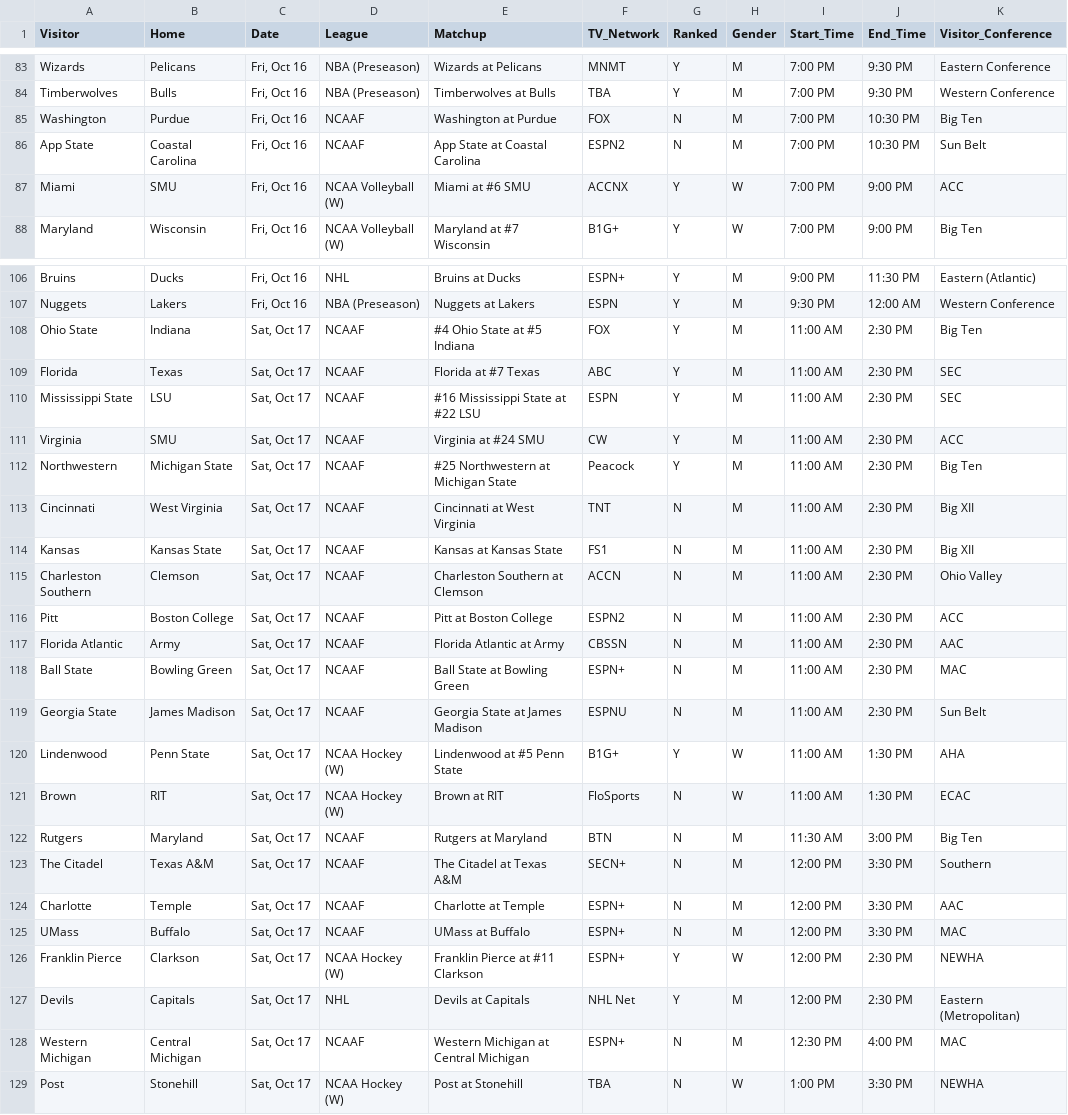
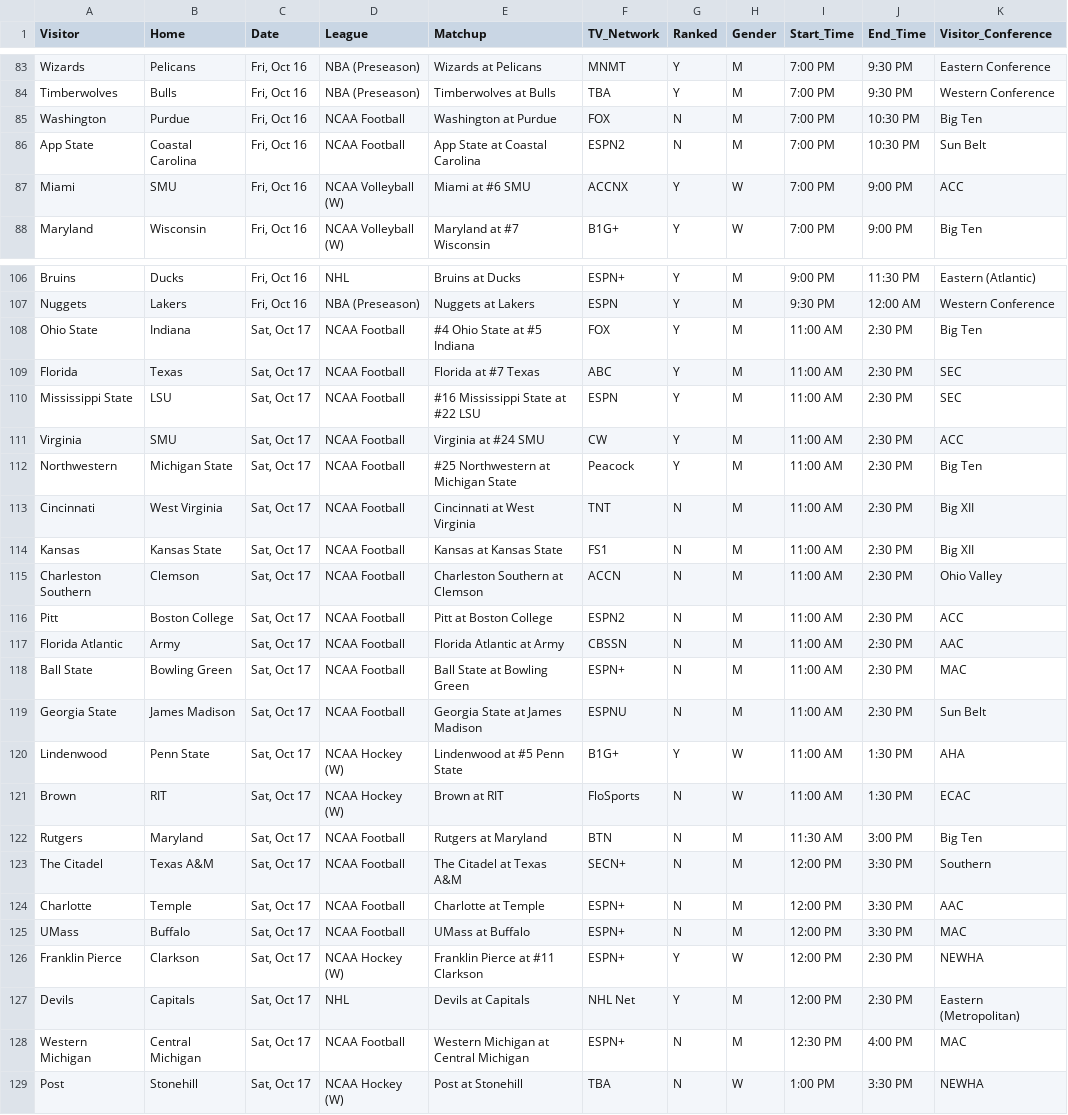
Before and after one commit to matthewkilleen0830/Sports-Viewing-Schedule, a CSV file: currentWeek/weekFull.csv, drawn as a sheet; only a part is shown, gaps mark what is left out; the diff covers the shown part only; the diff names each change by its address in the sheet, - before the commit and + after, or states it on an @@ line.

Commit message:
Add files via upload

```diff
--- a/currentWeek/weekFull.csv
+++ b/currentWeek/weekFull.csv
-D85:D86 (League): NCAAF
+D85:D86 (League): NCAA Football
-D108:D119 (League): NCAAF
+D108:D119 (League): NCAA Football
-D122:D125 (League): NCAAF
+D122:D125 (League): NCAA Football
-D128 (League): NCAAF
+D128 (League): NCAA Football
```
Also changed, not shown: 43 edited cells elsewhere in this file.
